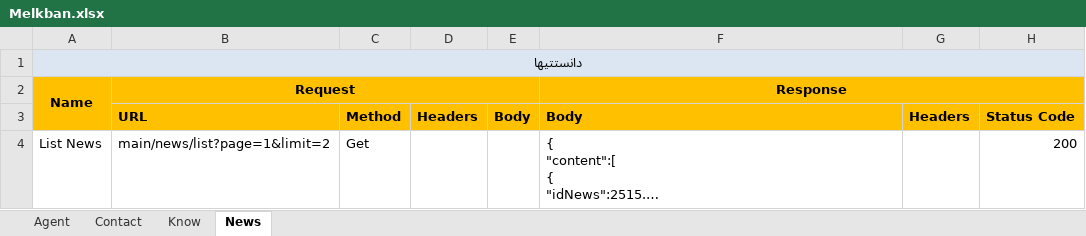
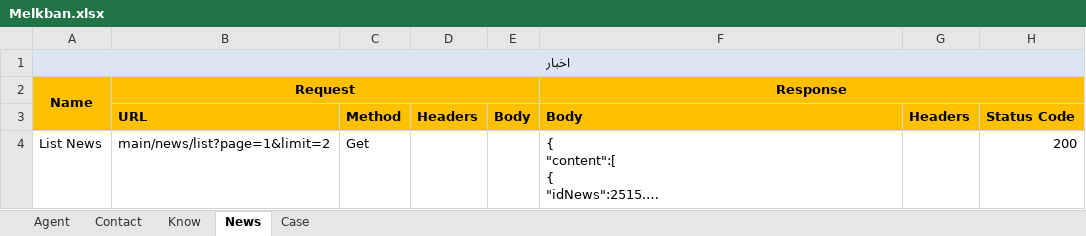
Before and after one commit to pedinil/melkban24Backend, an Excel workbook: Melkban.xlsx, sheet News, drawn as a sheet; long unchanged cells end in …; values as stored, in another font and other column widths than the file's, no borders; the diff names each change by its address in the sheet, - before the commit and + after, or states it on an @@ line.

```diff
--- a/Melkban.xlsx (sheet News)
+++ b/Melkban.xlsx (sheet News)
+sheet tab: Case
-A1: دانستتیها
+A1: اخبار
```
Also changed, not shown: 20 other files.
